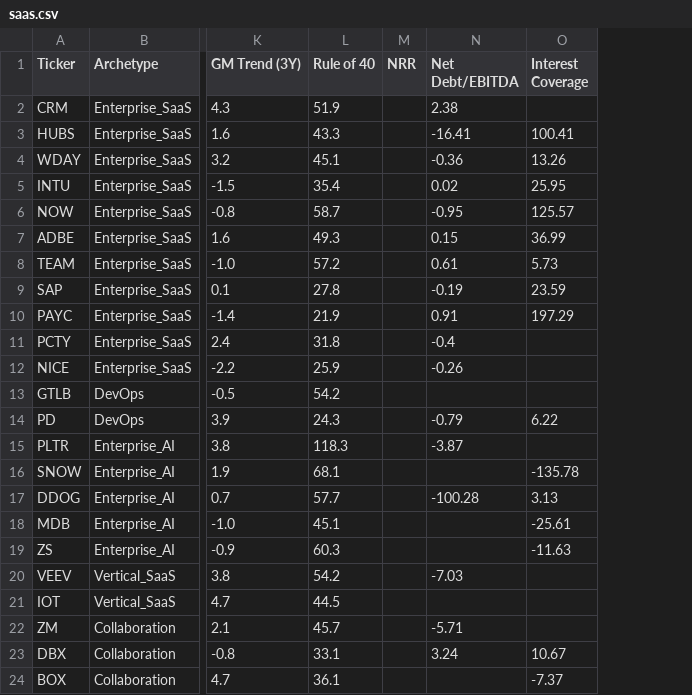
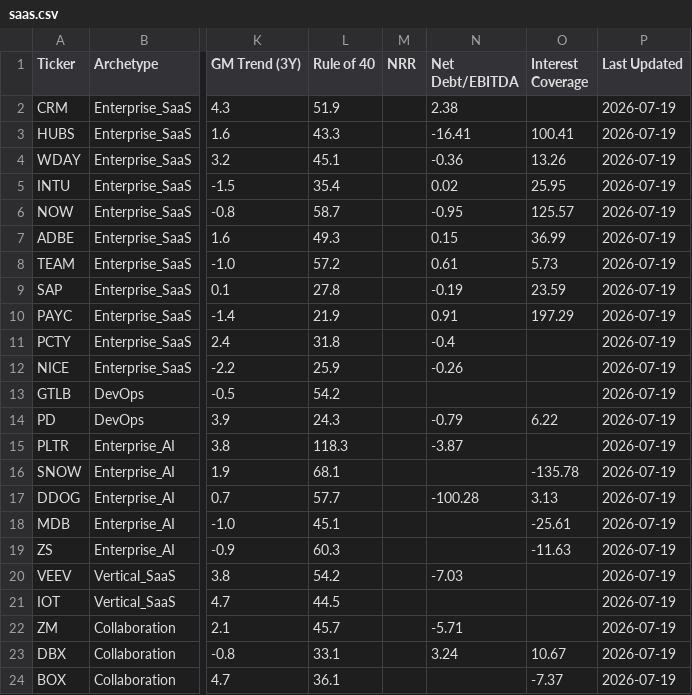
Before and after one commit to NersesArslan/Stockify, a CSV file: data/saas.csv, drawn as a sheet; only a part is shown, gaps mark what is left out; the diff names each change by its address in the sheet, - before the commit and + after, or states it on an @@ line.

```diff
--- a/data/saas.csv
+++ b/data/saas.csv
+column P (Last Updated), rows 2-24: all 2026-07-19
```
Also changed, not shown: data/cloud.csv, data/cloud_scored.csv, 8 other files.
